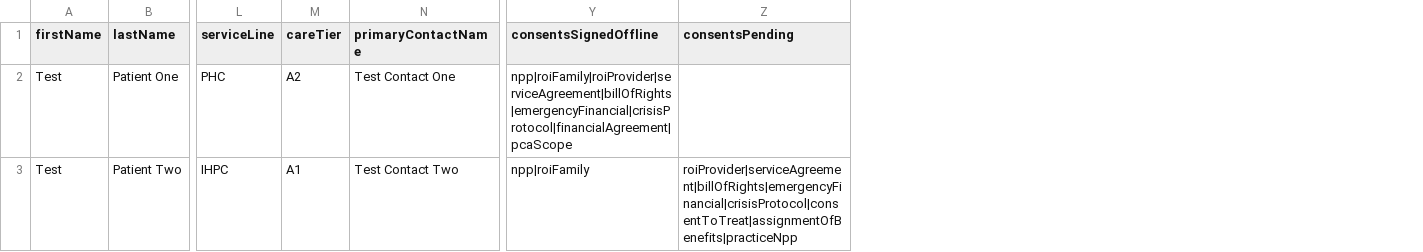
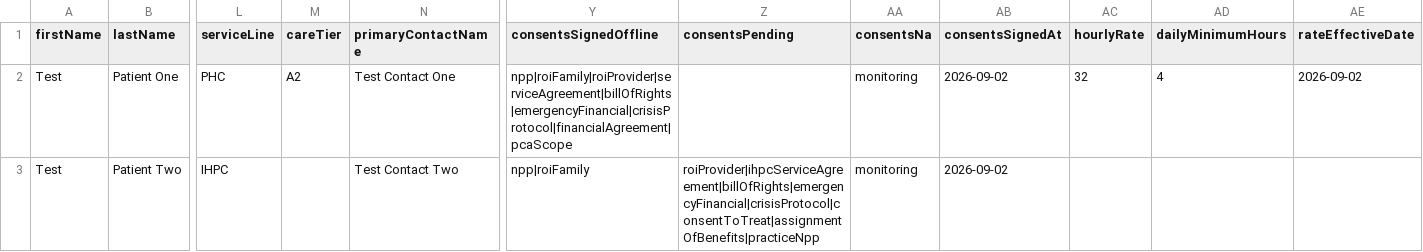
Before and after one commit to bume1/Godwins-Family-Care, a CSV file: scripts/offline_patients.sample.csv, drawn as a sheet; only a part is shown, gaps mark what is left out; the diff names each change by its address in the sheet, - before the commit and + after, or states it on an @@ line.

```diff
--- a/scripts/offline_patients.sample.csv
+++ b/scripts/offline_patients.sample.csv
+column AA (consentsNa), rows 2-3: monitoring | monitoring
+column AB (consentsSignedAt), rows 2-3: 2026-09-02 | 2026-09-02
+column AC (hourlyRate), row 2: 32
+column AD (dailyMinimumHours), row 2: 4
+column AE (rateEffectiveDate), row 2: 2026-09-02
-M3 (careTier): A1
+M3 (careTier): (empty)
-Z3 (consentsPending): roiProvider|serviceAgreement|billOfRights|emergencyFinancial|crisisProtocol|consentToTreat|assignmentOfBenefits|practiceNpp
+Z3 (consentsPending): roiProvider|ihpcServiceAgreement|billOfRights|emergencyFinancial|crisisProtocol|consentToTreat|assignmentOfBenefits|practiceNpp
```
Also changed, not shown: 4 other files.
